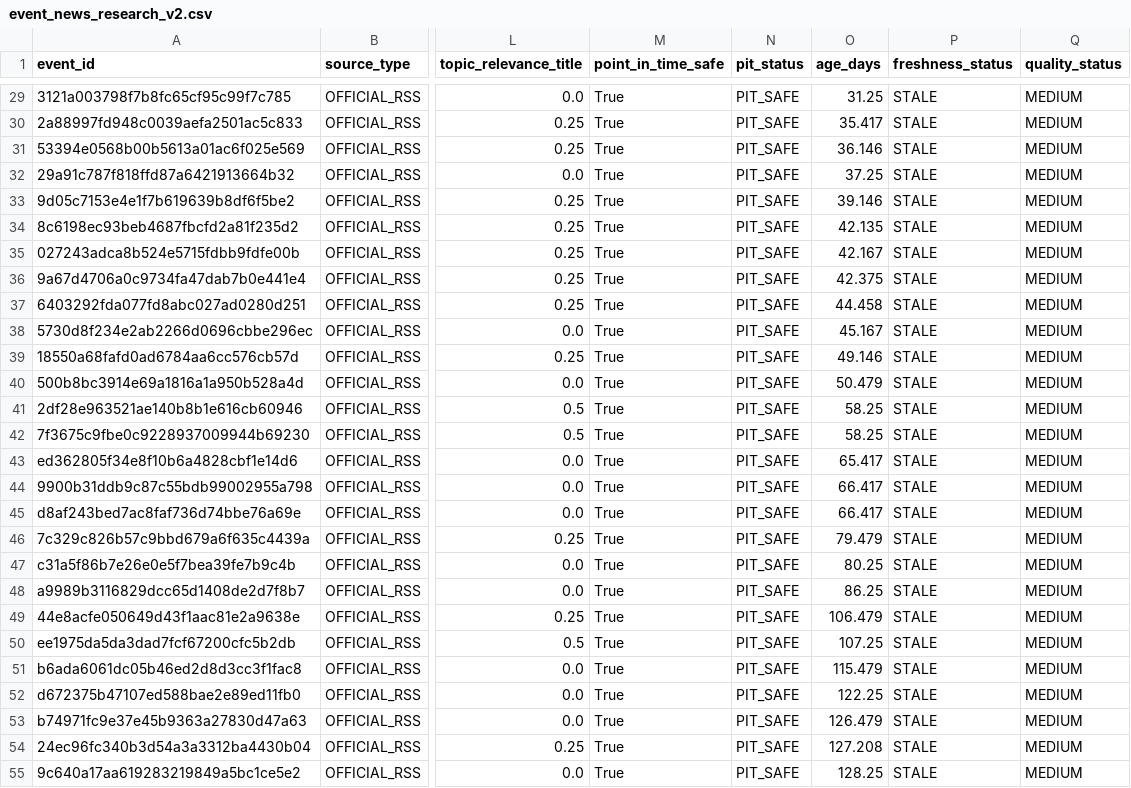
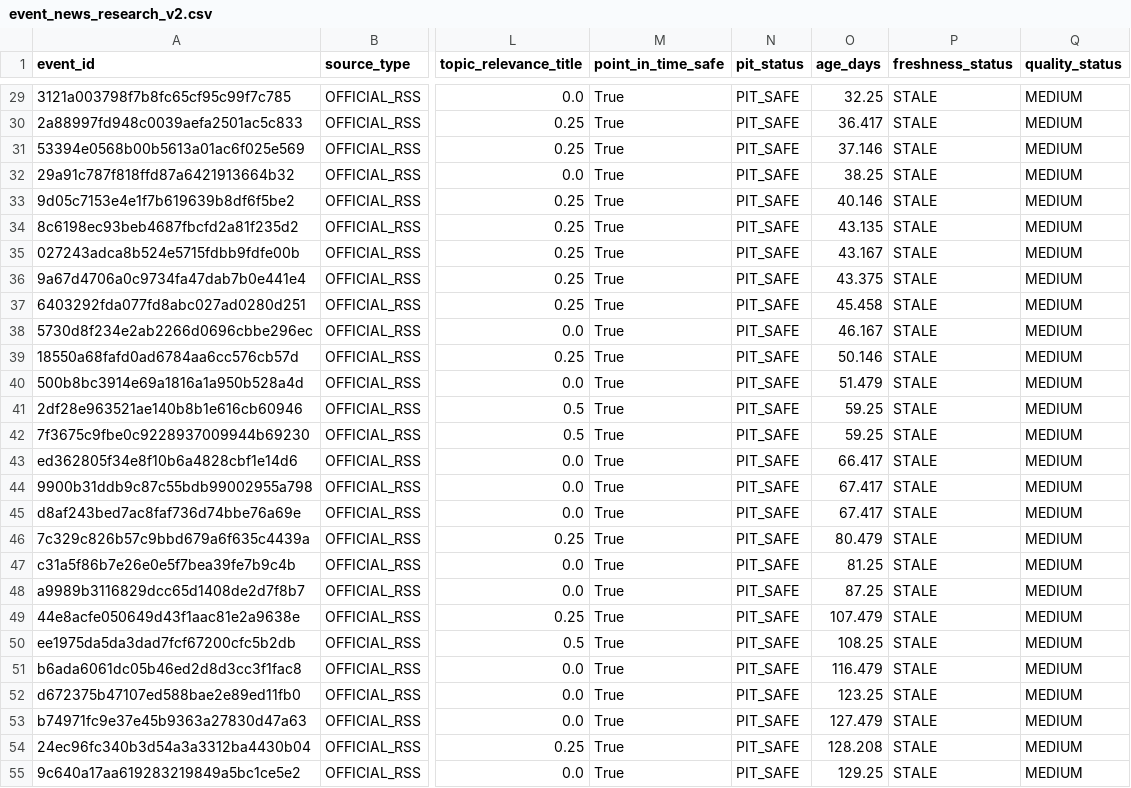
Before and after one commit to mohamednossaoui-max/US500-Macro-Intelligence, a CSV file: public_data/event_news_research_v2.csv, drawn as a sheet; only a part is shown, gaps mark what is left out; the diff covers the shown part only; the diff names each change by its address in the sheet, - before the commit and + after, or states it on an @@ line.

```diff
--- a/public_data/event_news_research_v2.csv
+++ b/public_data/event_news_research_v2.csv
-O29 (age_days): 31.25
+O29 (age_days): 32.25
-O30 (age_days): 35.417
+O30 (age_days): 36.417
-O31 (age_days): 36.146
+O31 (age_days): 37.146
-O32 (age_days): 37.25
+O32 (age_days): 38.25
-O33 (age_days): 39.146
+O33 (age_days): 40.146
-O34 (age_days): 42.135
+O34 (age_days): 43.135
-O35 (age_days): 42.167
+O35 (age_days): 43.167
-O36 (age_days): 42.375
+O36 (age_days): 43.375
-O37 (age_days): 44.458
+O37 (age_days): 45.458
-O38 (age_days): 45.167
+O38 (age_days): 46.167
-O39 (age_days): 49.146
+O39 (age_days): 50.146
-O40 (age_days): 50.479
+O40 (age_days): 51.479
-O41:O42 (age_days): 58.25
+O41:O42 (age_days): 59.25
-O43 (age_days): 65.417
+O43 (age_days): 66.417
-O44:O45 (age_days): 66.417
+O44:O45 (age_days): 67.417
-O46 (age_days): 79.479
+O46 (age_days): 80.479
-O47 (age_days): 80.25
+O47 (age_days): 81.25
-O48 (age_days): 86.25
+O48 (age_days): 87.25
-O49 (age_days): 106.479
+O49 (age_days): 107.479
-O50 (age_days): 107.25
+O50 (age_days): 108.25
-O51 (age_days): 115.479
+O51 (age_days): 116.479
-O52 (age_days): 122.25
+O52 (age_days): 123.25
-O53 (age_days): 126.479
+O53 (age_days): 127.479
-O54 (age_days): 127.208
+O54 (age_days): 128.208
-O55 (age_days): 128.25
+O55 (age_days): 129.25
```
Also changed, not shown: 73 edited cells elsewhere in this file, public_data/decision_engine_evidence_registry_v2.csv, public_data/decision_engine_research_summary_v1.csv, 36 other files.
